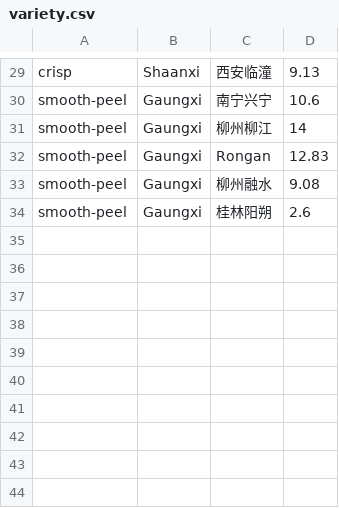
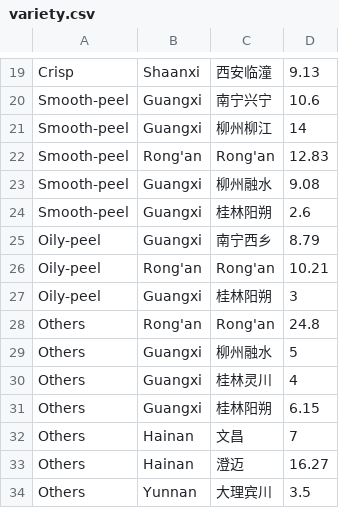
Before and after one commit to yc4330/kumquat-rongan, a CSV file: variety.csv, drawn as a sheet; only a part is shown, gaps mark what is left out; addresses are those after the commit; the diff covers the shown part only; the diff names each change by its address in the sheet, - before the commit and + after, or states it on an @@ line.

```diff
--- a/variety.csv
+++ b/variety.csv
-A19: crisp
+A19: Crisp
-A20:A24: smooth-peel
+A20:A24: Smooth-peel
-B20:B21: Gaungxi
+B20:B21: Guangxi
-B22: Gaungxi
+B22: Rong'an
-C22: Rongan
+C22: Rong'an
-B23:B24: Gaungxi
+B23:B24: Guangxi
+row 25: Oily-peel | Guangxi | 南宁西乡 | 8.79
+row 26: Oily-peel | Rong'an | Rong'an | 10.21
+row 27: Oily-peel | Guangxi | 桂林阳朔 | 3
+row 28: Others | Rong'an | Rong'an | 24.8
+row 29: Others | Guangxi | 柳州融水 | 5
+row 30: Others | Guangxi | 桂林灵川 | 4
+row 31: Others | Guangxi | 桂林阳朔 | 6.15
+row 32: Others | Hainan | 文昌 | 7
+row 33: Others | Hainan | 澄迈 | 16.27
+row 34: Others | Yunnan | 大理宾川 | 3.5
```
Also changed, not shown: 1 added row, 11 removed rows and 32 edited cells elsewhere in this file, 9 other files.
